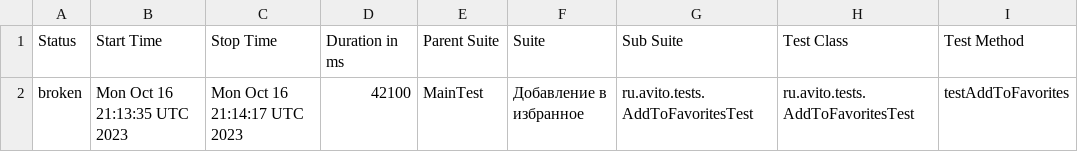
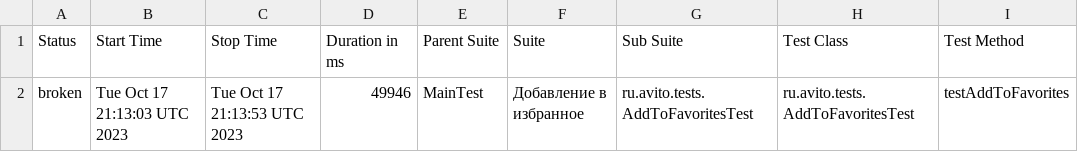
Before and after one commit to Doma-Sapiens/test-web, a CSV file: data/suites.csv, drawn as a sheet; only a part is shown; the diff names each change by its address in the sheet, - before the commit and + after, or states it on an @@ line.

```diff
--- a/data/suites.csv
+++ b/data/suites.csv
-B2 (Start Time): Mon Oct 16 21:13:35 UTC 2023
+B2 (Start Time): Tue Oct 17 21:13:03 UTC 2023
-C2 (Stop Time): Mon Oct 16 21:14:17 UTC 2023
+C2 (Stop Time): Tue Oct 17 21:13:53 UTC 2023
-D2 (Duration in ms): 42100
+D2 (Duration in ms): 49946
```
Also changed, not shown: 23 other files.
